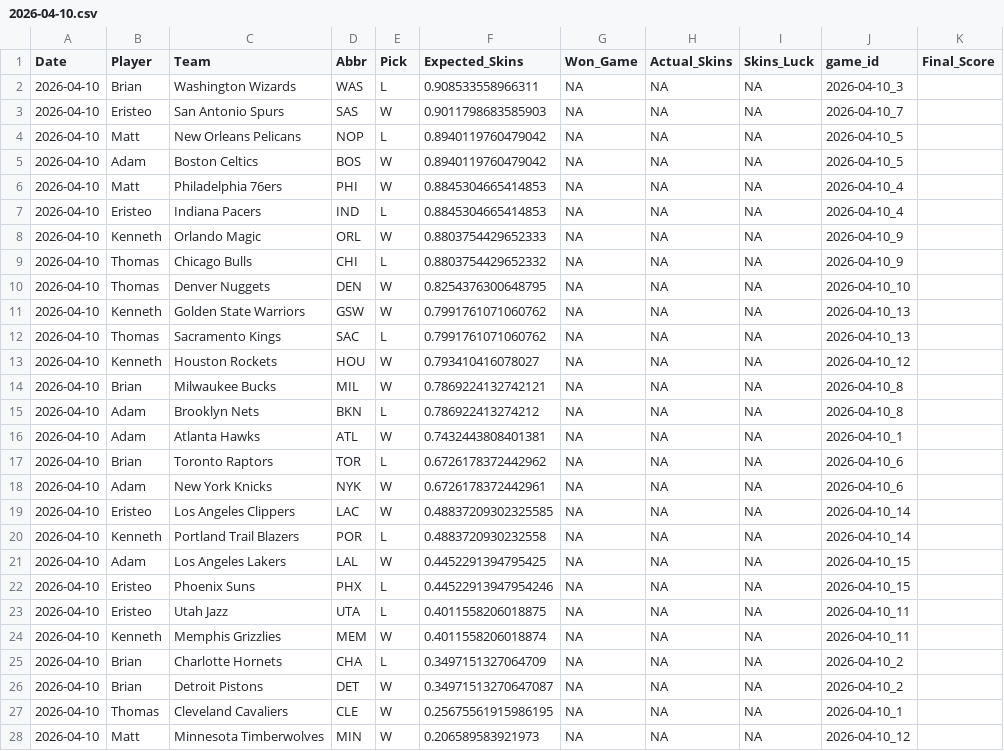
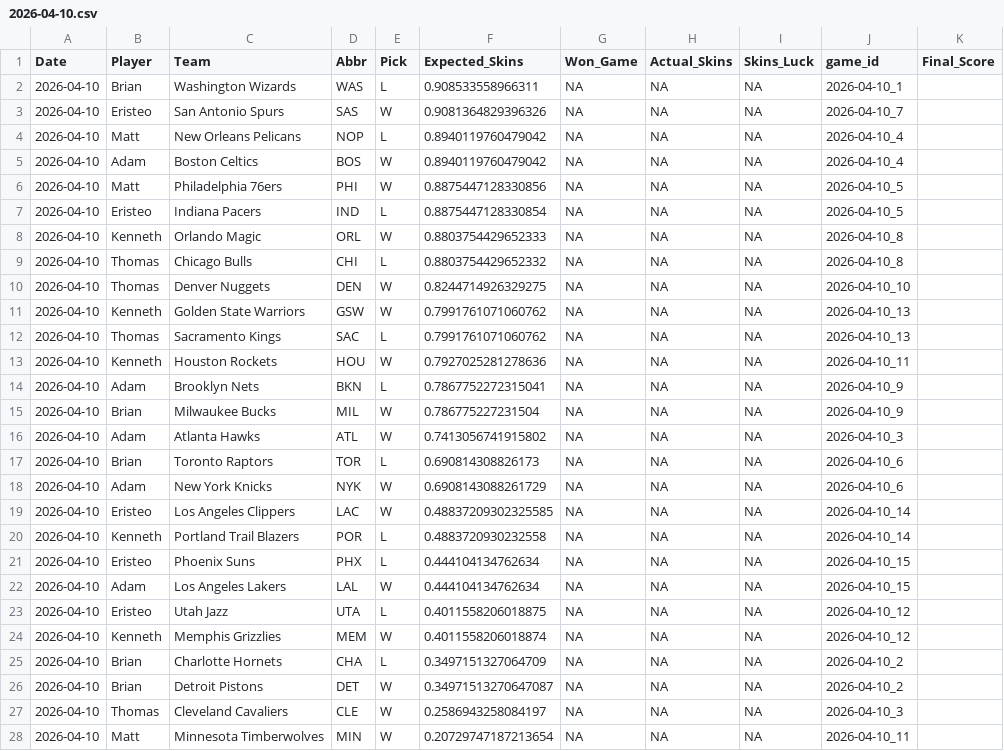
Before and after one commit to ejperez2/Daily-Skins-Matchups, a CSV file: skins_history/2026-04-10.csv, drawn as a sheet; only a part is shown; the diff covers the shown part only.

```diff
--- a/skins_history/2026-04-10.csv
+++ b/skins_history/2026-04-10.csv
@@ -1,28 +1,28 @@
 Date,Player,Team,Abbr,Pick,Expected_Skins,Won_Game,Actual_Skins,Skins_Luck,game_id,Final_Score
-2026-04-10,Brian,Washington Wizards,WAS,L,0.908533558966311,NA,NA,NA,2026-04-10_3,
-2026-04-10,Eristeo,San Antonio Spurs,SAS,W,0.9011798683585903,NA,NA,NA,2026-04-10_7,
-2026-04-10,Matt,New Orleans Pelicans,NOP,L,0.8940119760479042,NA,NA,NA,2026-04-10_5,
-2026-04-10,Adam,Boston Celtics,BOS,W,0.8940119760479042,NA,NA,NA,2026-04-10_5,
-2026-04-10,Matt,Philadelphia 76ers,PHI,W,0.8845304665414853,NA,NA,NA,2026-04-10_4,
-2026-04-10,Eristeo,Indiana Pacers,IND,L,0.8845304665414853,NA,NA,NA,2026-04-10_4,
-2026-04-10,Kenneth,Orlando Magic,ORL,W,0.8803754429652333,NA,NA,NA,2026-04-10_9,
-2026-04-10,Thomas,Chicago Bulls,CHI,L,0.8803754429652332,NA,NA,NA,2026-04-10_9,
-2026-04-10,Thomas,Denver Nuggets,DEN,W,0.8254376300648795,NA,NA,NA,2026-04-10_10,
+2026-04-10,Brian,Washington Wizards,WAS,L,0.908533558966311,NA,NA,NA,2026-04-10_1,
+2026-04-10,Eristeo,San Antonio Spurs,SAS,W,0.9081364829396326,NA,NA,NA,2026-04-10_7,
+2026-04-10,Matt,New Orleans Pelicans,NOP,L,0.8940119760479042,NA,NA,NA,2026-04-10_4,
+2026-04-10,Adam,Boston Celtics,BOS,W,0.8940119760479042,NA,NA,NA,2026-04-10_4,
+2026-04-10,Matt,Philadelphia 76ers,PHI,W,0.8875447128330856,NA,NA,NA,2026-04-10_5,
+2026-04-10,Eristeo,Indiana Pacers,IND,L,0.8875447128330854,NA,NA,NA,2026-04-10_5,
+2026-04-10,Kenneth,Orlando Magic,ORL,W,0.8803754429652333,NA,NA,NA,2026-04-10_8,
+2026-04-10,Thomas,Chicago Bulls,CHI,L,0.8803754429652332,NA,NA,NA,2026-04-10_8,
+2026-04-10,Thomas,Denver Nuggets,DEN,W,0.8244714926329275,NA,NA,NA,2026-04-10_10,
 2026-04-10,Kenneth,Golden State Warriors,GSW,W,0.7991761071060762,NA,NA,NA,2026-04-10_13,
 2026-04-10,Thomas,Sacramento Kings,SAC,L,0.7991761071060762,NA,NA,NA,2026-04-10_13,
-2026-04-10,Kenneth,Houston Rockets,HOU,W,0.793410416078027,NA,NA,NA,2026-04-10_12,
-2026-04-10,Brian,Milwaukee Bucks,MIL,W,0.7869224132742121,NA,NA,NA,2026-04-10_8,
-2026-04-10,Adam,Brooklyn Nets,BKN,L,0.786922413274212,NA,NA,NA,2026-04-10_8,
-2026-04-10,Adam,Atlanta Hawks,ATL,W,0.7432443808401381,NA,NA,NA,2026-04-10_1,
-2026-04-10,Brian,Toronto Raptors,TOR,L,0.6726178372442962,NA,NA,NA,2026-04-10_6,
-2026-04-10,Adam,New York Knicks,NYK,W,0.6726178372442961,NA,NA,NA,2026-04-10_6,
+2026-04-10,Kenneth,Houston Rockets,HOU,W,0.7927025281278636,NA,NA,NA,2026-04-10_11,
+2026-04-10,Adam,Brooklyn Nets,BKN,L,0.7867752272315041,NA,NA,NA,2026-04-10_9,
+2026-04-10,Brian,Milwaukee Bucks,MIL,W,0.786775227231504,NA,NA,NA,2026-04-10_9,
+2026-04-10,Adam,Atlanta Hawks,ATL,W,0.7413056741915802,NA,NA,NA,2026-04-10_3,
+2026-04-10,Brian,Toronto Raptors,TOR,L,0.690814308826173,NA,NA,NA,2026-04-10_6,
+2026-04-10,Adam,New York Knicks,NYK,W,0.6908143088261729,NA,NA,NA,2026-04-10_6,
 2026-04-10,Eristeo,Los Angeles Clippers,LAC,W,0.48837209302325585,NA,NA,NA,2026-04-10_14,
 2026-04-10,Kenneth,Portland Trail Blazers,POR,L,0.4883720930232558,NA,NA,NA,2026-04-10_14,
-2026-04-10,Adam,Los Angeles Lakers,LAL,W,0.4452291394795425,NA,NA,NA,2026-04-10_15,
-2026-04-10,Eristeo,Phoenix Suns,PHX,L,0.44522913947954246,NA,NA,NA,2026-04-10_15,
-2026-04-10,Eristeo,Utah Jazz,UTA,L,0.4011558206018875,NA,NA,NA,2026-04-10_11,
-2026-04-10,Kenneth,Memphis Grizzlies,MEM,W,0.4011558206018874,NA,NA,NA,2026-04-10_11,
+2026-04-10,Eristeo,Phoenix Suns,PHX,L,0.444104134762634,NA,NA,NA,2026-04-10_15,
+2026-04-10,Adam,Los Angeles Lakers,LAL,W,0.444104134762634,NA,NA,NA,2026-04-10_15,
+2026-04-10,Eristeo,Utah Jazz,UTA,L,0.4011558206018875,NA,NA,NA,2026-04-10_12,
+2026-04-10,Kenneth,Memphis Grizzlies,MEM,W,0.4011558206018874,NA,NA,NA,2026-04-10_12,
 2026-04-10,Brian,Charlotte Hornets,CHA,L,0.3497151327064709,NA,NA,NA,2026-04-10_2,
 2026-04-10,Brian,Detroit Pistons,DET,W,0.34971513270647087,NA,NA,NA,2026-04-10_2,
-2026-04-10,Thomas,Cleveland Cavaliers,CLE,W,0.25675561915986195,NA,NA,NA,2026-04-10_1,
-2026-04-10,Matt,Minnesota Timberwolves,MIN,W,0.206589583921973,NA,NA,NA,2026-04-10_12,
+2026-04-10,Thomas,Cleveland Cavaliers,CLE,W,0.2586943258084197,NA,NA,NA,2026-04-10_3,
+2026-04-10,Matt,Minnesota Timberwolves,MIN,W,0.20729747187213654,NA,NA,NA,2026-04-10_11,
```
Also changed, not shown: 3 edited cells elsewhere in this file.
